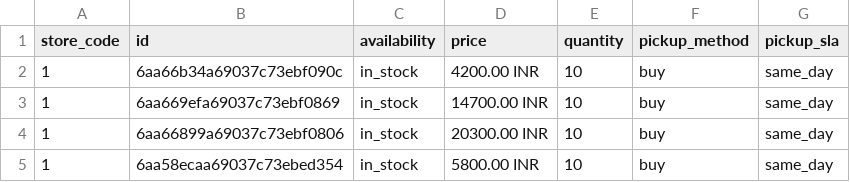
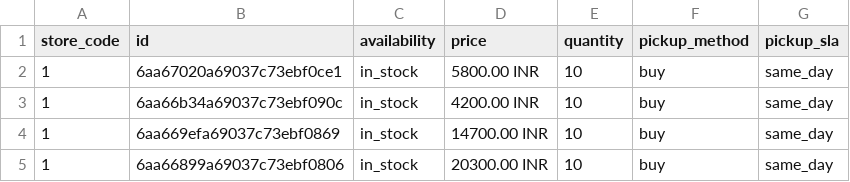
Before and after one commit to rahulku1998/CrystalJaipuriaFronted, a TSV file: public/local-inventory.tsv, drawn as a sheet; only a part is shown; the shorter side is filled out with more unchanged rows; the diff names each change by its address in the sheet, - before the commit and + after, or states it on an @@ line.

```diff
--- a/public/local-inventory.tsv
+++ b/public/local-inventory.tsv
+row 2: 1 | 6aa67020a69037c73ebf0ce1 | in_stock | 5800.00 INR | 10 | buy | same_day
```
Also changed, not shown: 7 other files.
